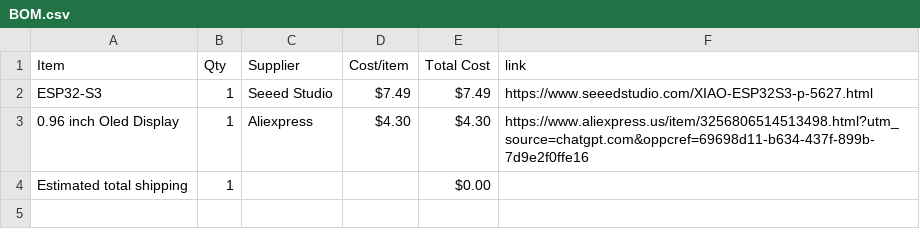
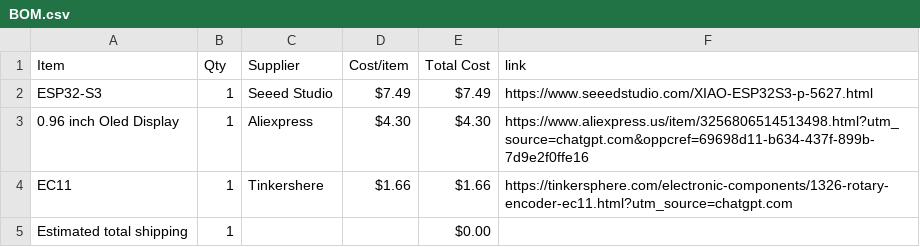
Before and after one commit to ye8um/Chordial, a CSV file: BOM.csv, drawn as a sheet.

Commit message:
Sync Chordial from Half Life

```diff
--- a/BOM.csv
+++ b/BOM.csv
@@ -3,2 +3,3 @@ ESP32-S3,1,Seeed Studio,$7.49,$7.49,https://www.seeedstudio.com/XIAO-ESP32S3-p-5
 0.96 inch Oled Display,1,Aliexpress,$4.30,$4.30,https://www.aliexpress.us/item/3256806514513498.html?utm_source=chatgpt.com&oppcref=69698d11-b634-437f-899b-7d9e2f0ffe16
+EC11,1,Tinkershere,$1.66,$1.66,https://tinkersphere.com/electronic-components/1326-rotary-encoder-ec11.html?utm_source=chatgpt.com
 Estimated total shipping,1,,,$0.00,
```
